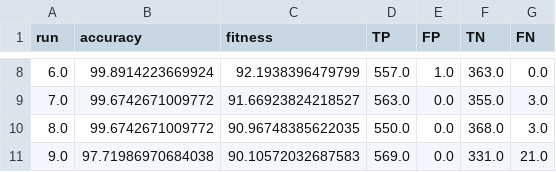
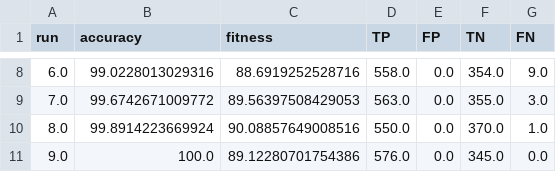
Before and after one commit to DavidMunozValero/GSA_M, a CSV file: data/output/Spambase_test_df.csv, drawn as a sheet; only a part is shown, gaps mark what is left out; the diff covers the shown part only.

```diff
--- a/data/output/Spambase_test_df.csv
+++ b/data/output/Spambase_test_df.csv
@@ -8,4 +8,4 @@ run,accuracy,fitness,TP,FP,TN,FN
-6.0,99.8914223669924,92.1938396479799,557.0,1.0,363.0,0.0
-7.0,99.6742671009772,91.66923824218527,563.0,0.0,355.0,3.0
-8.0,99.6742671009772,90.96748385622035,550.0,0.0,368.0,3.0
-9.0,97.71986970684038,90.10572032687583,569.0,0.0,331.0,21.0
+6.0,99.0228013029316,88.6919252528716,558.0,0.0,354.0,9.0
+7.0,99.6742671009772,89.56397508429053,563.0,0.0,355.0,3.0
+8.0,99.8914223669924,90.08857649008516,550.0,0.0,370.0,1.0
+9.0,100.0,89.12280701754386,576.0,0.0,345.0,0.0
```
Also changed, not shown: 31 edited cells elsewhere in this file, data/output/Breast Cancer Wisconsin (Diagnostic)_test_df.csv, data/output/Breast Cancer Wisconsin (Diagnostic)_train_df.csv, 4 other files.
